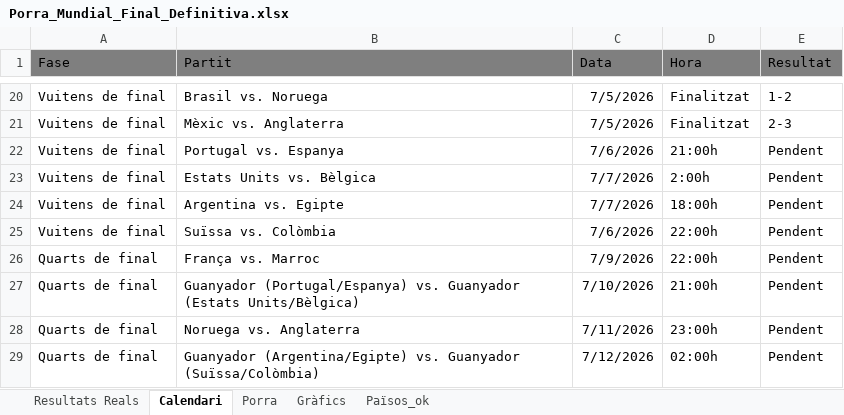
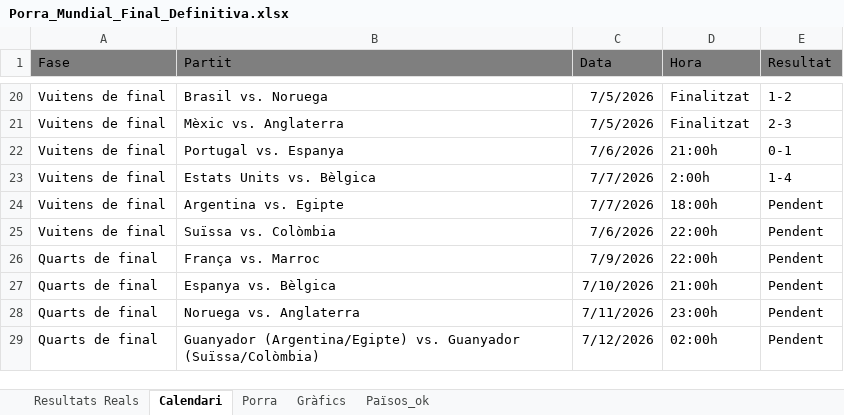
Before and after one commit to marcllopisraja-crypto/Porra_Mundial_2026_Constraula, an Excel workbook: Porra_Mundial_Final_Definitiva.xlsx, sheet Calendari, drawn as a sheet; only a part is shown, gaps mark what is left out; values as stored, in another font and other column widths than the file's, no borders; the diff names each change by its address in the sheet, - before the commit and + after, or states it on an @@ line.

```diff
--- a/Porra_Mundial_Final_Definitiva.xlsx (sheet Calendari)
+++ b/Porra_Mundial_Final_Definitiva.xlsx (sheet Calendari)
-E22 (Resultat): Pendent
+E22 (Resultat): 0-1
-E23 (Resultat): Pendent
+E23 (Resultat): 1-4
-B27 (Partit): Guanyador (Portugal/Espanya) vs. Guanyador (Estats Units/Bèlgica)
+B27 (Partit): Espanya vs. Bèlgica
```
Also changed, not shown: sheet Porra, sheet Resultats Reals.
